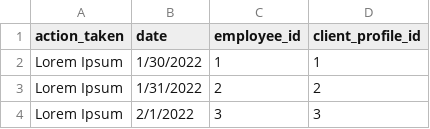
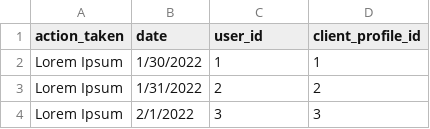
Before and after one commit to djsaballa/capstone-project, a CSV file: database/seeders/seeds/histories.csv, drawn as a sheet; only a part is shown.

```diff
--- a/database/seeders/seeds/histories.csv
+++ b/database/seeders/seeds/histories.csv
@@ -1,2 +1,2 @@
-action_taken,date,employee_id,client_profile_id
+action_taken,date,user_id,client_profile_id
 Lorem Ipsum,1/30/2022,1,1
```
Also changed, not shown: database/seeders/seeds/client_profiles.csv, database/seeders/seeds/inboxes.csv, 42 other files.
